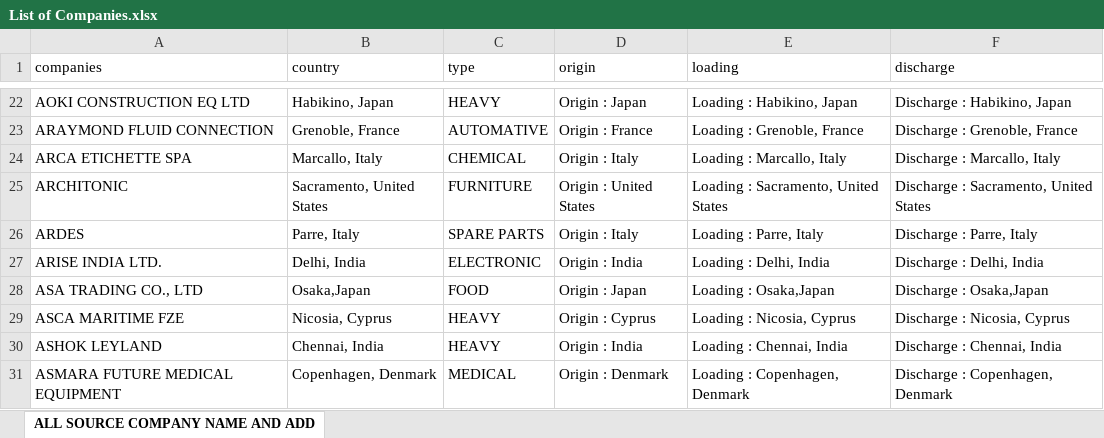
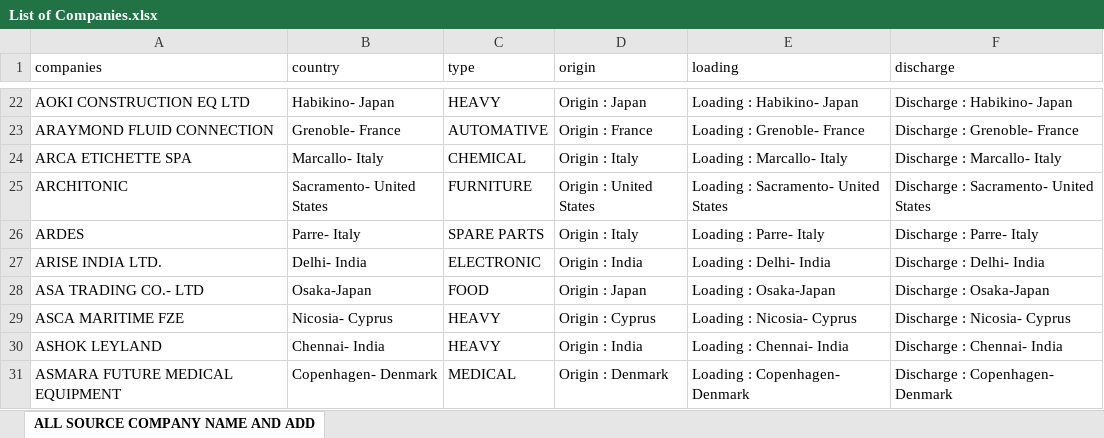
Before and after one commit to aminkhod/Abacas-transaction, an Excel workbook: List of Companies.xlsx, sheet ALL SOURCE COMPANY NAME AND ADD, drawn as a sheet; only a part is shown, gaps mark what is left out; values as stored, in another font and other column widths than the file's, no borders; the diff covers the shown part only; the diff names each change by its address in the sheet, - before the commit and + after, or states it on an @@ line.

```diff
--- a/List of Companies.xlsx (sheet ALL SOURCE COMPANY NAME AND ADD)
+++ b/List of Companies.xlsx (sheet ALL SOURCE COMPANY NAME AND ADD)
-B22 (country): Habikino, Japan
+B22 (country): Habikino- Japan
-E22 (loading): Loading : Habikino, Japan
+E22 (loading): Loading : Habikino- Japan
-F22 (discharge): Discharge : Habikino, Japan
+F22 (discharge): Discharge : Habikino- Japan
-B23 (country): Grenoble, France
+B23 (country): Grenoble- France
-E23 (loading): Loading : Grenoble, France
+E23 (loading): Loading : Grenoble- France
-F23 (discharge): Discharge : Grenoble, France
+F23 (discharge): Discharge : Grenoble- France
-B24 (country): Marcallo, Italy
+B24 (country): Marcallo- Italy
-E24 (loading): Loading : Marcallo, Italy
+E24 (loading): Loading : Marcallo- Italy
-F24 (discharge): Discharge : Marcallo, Italy
+F24 (discharge): Discharge : Marcallo- Italy
-B25 (country): Sacramento, United States
+B25 (country): Sacramento- United States
-E25 (loading): Loading : Sacramento, United States
+E25 (loading): Loading : Sacramento- United States
-F25 (discharge): Discharge : Sacramento, United States
+F25 (discharge): Discharge : Sacramento- United States
-B26 (country): Parre, Italy
+B26 (country): Parre- Italy
-E26 (loading): Loading : Parre, Italy
+E26 (loading): Loading : Parre- Italy
-F26 (discharge): Discharge : Parre, Italy
+F26 (discharge): Discharge : Parre- Italy
-B27 (country): Delhi, India
+B27 (country): Delhi- India
-E27 (loading): Loading : Delhi, India
+E27 (loading): Loading : Delhi- India
-F27 (discharge): Discharge : Delhi, India
+F27 (discharge): Discharge : Delhi- India
-A28 (companies): ASA TRADING CO., LTD
+A28 (companies): ASA TRADING CO.- LTD
-B28 (country): Osaka,Japan
+B28 (country): Osaka-Japan
-E28 (loading): Loading : Osaka,Japan
+E28 (loading): Loading : Osaka-Japan
-F28 (discharge): Discharge : Osaka,Japan
+F28 (discharge): Discharge : Osaka-Japan
-B29 (country): Nicosia, Cyprus
+B29 (country): Nicosia- Cyprus
-E29 (loading): Loading : Nicosia, Cyprus
+E29 (loading): Loading : Nicosia- Cyprus
-F29 (discharge): Discharge : Nicosia, Cyprus
+F29 (discharge): Discharge : Nicosia- Cyprus
-B30 (country): Chennai, India
+B30 (country): Chennai- India
-E30 (loading): Loading : Chennai, India
+E30 (loading): Loading : Chennai- India
-F30 (discharge): Discharge : Chennai, India
+F30 (discharge): Discharge : Chennai- India
-B31 (country): Copenhagen, Denmark
+B31 (country): Copenhagen- Denmark
-E31 (loading): Loading : Copenhagen, Denmark
+E31 (loading): Loading : Copenhagen- Denmark
-F31 (discharge): Discharge : Copenhagen, Denmark
+F31 (discharge): Discharge : Copenhagen- Denmark
```
Also changed, not shown: 1588 edited cells elsewhere in this sheet, 2018 ABACUS CLIENTS.xlsx, 4 other files.
